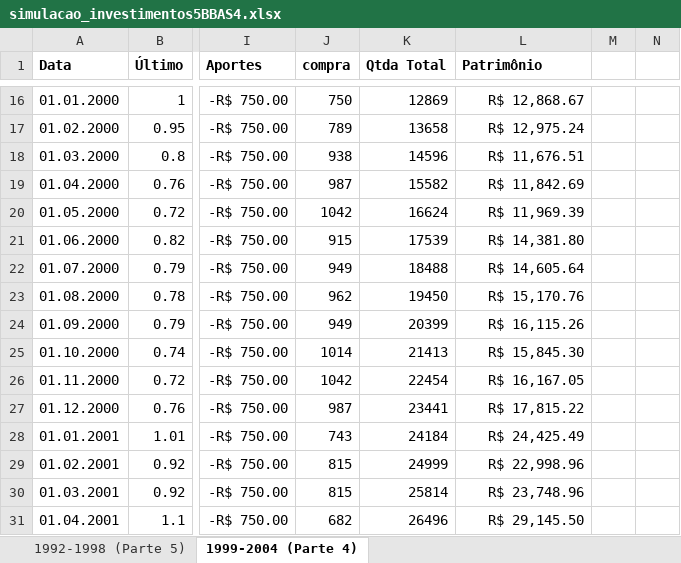
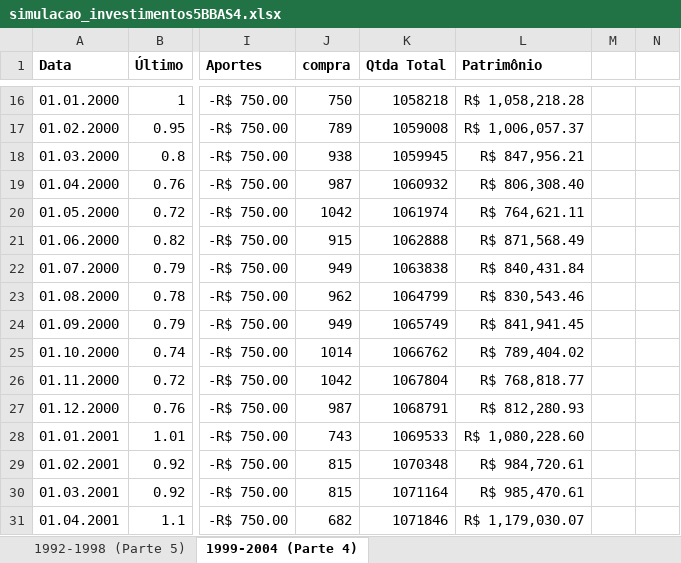
Before and after one commit to BrunoRiibeiro/eng-eco, an Excel workbook: d-4/5a_semana/BBAS4/simulacao_investimentos5BBAS4.xlsx, sheet 1999-2004 (Parte 4), drawn as a sheet; only a part is shown, gaps mark what is left out; values as stored, in another font and other column widths than the file's, no borders; the diff covers the shown part only; the diff names each change by its address in the sheet, - before the commit and + after, or states it on an @@ line.

```diff
--- a/d-4/5a_semana/BBAS4/simulacao_investimentos5BBAS4.xlsx (sheet 1999-2004 (Parte 4))
+++ b/d-4/5a_semana/BBAS4/simulacao_investimentos5BBAS4.xlsx (sheet 1999-2004 (Parte 4))
-K16 (Qtda Total): 12869
+K16 (Qtda Total): 1058218
-L16 (Patrimônio): R$ 12,868.67
+L16 (Patrimônio): R$ 1,058,218.28
-K17 (Qtda Total): 13658
+K17 (Qtda Total): 1059008
-L17 (Patrimônio): R$ 12,975.24
+L17 (Patrimônio): R$ 1,006,057.37
-K18 (Qtda Total): 14596
+K18 (Qtda Total): 1059945
-L18 (Patrimônio): R$ 11,676.51
+L18 (Patrimônio): R$ 847,956.21
-K19 (Qtda Total): 15582
+K19 (Qtda Total): 1060932
-L19 (Patrimônio): R$ 11,842.69
+L19 (Patrimônio): R$ 806,308.40
-K20 (Qtda Total): 16624
+K20 (Qtda Total): 1061974
-L20 (Patrimônio): R$ 11,969.39
+L20 (Patrimônio): R$ 764,621.11
-K21 (Qtda Total): 17539
+K21 (Qtda Total): 1062888
-L21 (Patrimônio): R$ 14,381.80
+L21 (Patrimônio): R$ 871,568.49
-K22 (Qtda Total): 18488
+K22 (Qtda Total): 1063838
-L22 (Patrimônio): R$ 14,605.64
+L22 (Patrimônio): R$ 840,431.84
-K23 (Qtda Total): 19450
+K23 (Qtda Total): 1064799
-L23 (Patrimônio): R$ 15,170.76
+L23 (Patrimônio): R$ 830,543.46
-K24 (Qtda Total): 20399
+K24 (Qtda Total): 1065749
-L24 (Patrimônio): R$ 16,115.26
+L24 (Patrimônio): R$ 841,941.45
-K25 (Qtda Total): 21413
+K25 (Qtda Total): 1066762
-L25 (Patrimônio): R$ 15,845.30
+L25 (Patrimônio): R$ 789,404.02
-K26 (Qtda Total): 22454
+K26 (Qtda Total): 1067804
-L26 (Patrimônio): R$ 16,167.05
+L26 (Patrimônio): R$ 768,818.77
-K27 (Qtda Total): 23441
+K27 (Qtda Total): 1068791
-L27 (Patrimônio): R$ 17,815.22
+L27 (Patrimônio): R$ 812,280.93
-K28 (Qtda Total): 24184
+K28 (Qtda Total): 1069533
-L28 (Patrimônio): R$ 24,425.49
+L28 (Patrimônio): R$ 1,080,228.60
-K29 (Qtda Total): 24999
+K29 (Qtda Total): 1070348
-L29 (Patrimônio): R$ 22,998.96
+L29 (Patrimônio): R$ 984,720.61
-K30 (Qtda Total): 25814
+K30 (Qtda Total): 1071164
-L30 (Patrimônio): R$ 23,748.96
+L30 (Patrimônio): R$ 985,470.61
-K31 (Qtda Total): 26496
+K31 (Qtda Total): 1071846
-L31 (Patrimônio): R$ 29,145.50
+L31 (Patrimônio): R$ 1,179,030.07
```
Also changed, not shown: 116 edited cells elsewhere in this sheet, 1 other file.
